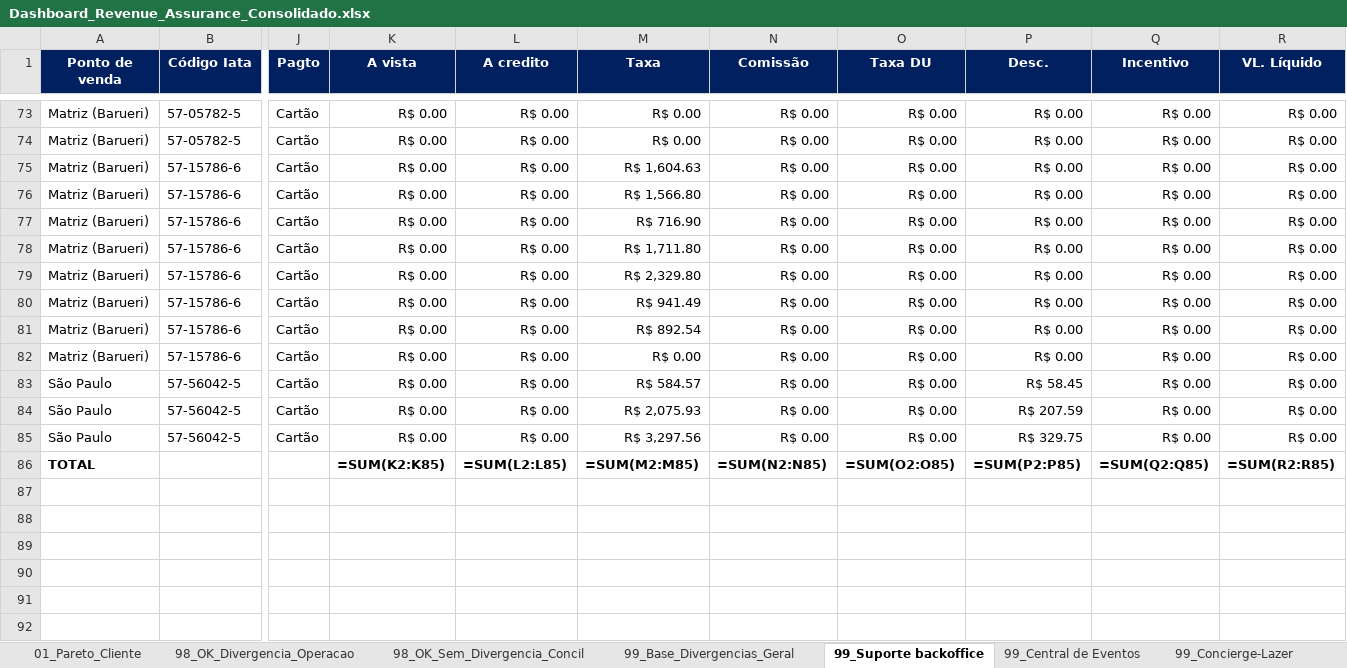
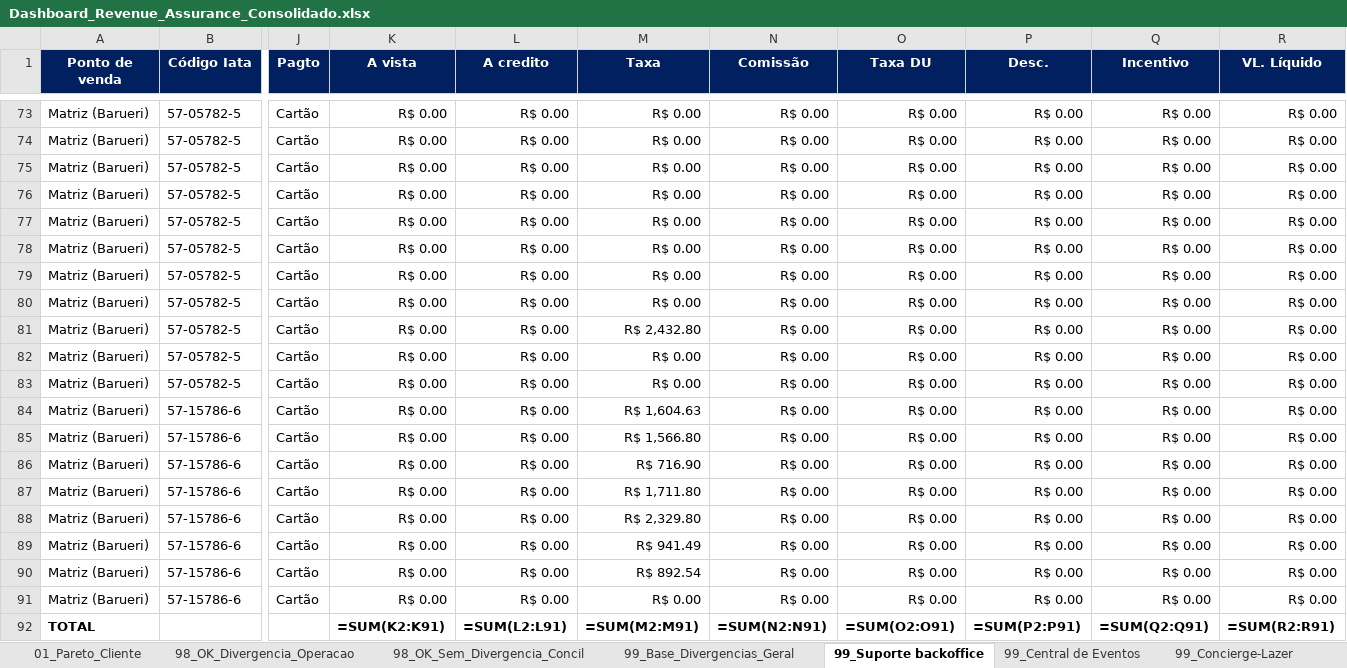
Before and after one commit to Mribeiro2025/revenue-assurance-app, an Excel workbook: Dashboard_Revenue_Assurance_Consolidado.xlsx, sheet 99_Suporte backoffice, drawn as a sheet; only a part is shown, gaps mark what is left out; values as stored, in another font and other column widths than the file's, no borders; formulas without a stored value are shown as written; removed rows and columns are numbered as before the commit, all else as after; rows hold the shown columns only; the diff names each change by its address in the sheet, - before the commit and + after, or states it on an @@ line.

```diff
--- a/Dashboard_Revenue_Assurance_Consolidado.xlsx (sheet 99_Suporte backoffice)
+++ b/Dashboard_Revenue_Assurance_Consolidado.xlsx (sheet 99_Suporte backoffice)
+row 75: Matriz (Barueri) | 57-05782-5 | Cartão | R$ 0.00 | R$ 0.00 | R$ 0.00 | R$ 0.00 | R$ 0.00 | R$ 0.00 | R$ 0.00 | R$ 0.00
+row 76: Matriz (Barueri) | 57-05782-5 | Cartão | R$ 0.00 | R$ 0.00 | R$ 0.00 | R$ 0.00 | R$ 0.00 | R$ 0.00 | R$ 0.00 | R$ 0.00
+row 77: Matriz (Barueri) | 57-05782-5 | Cartão | R$ 0.00 | R$ 0.00 | R$ 0.00 | R$ 0.00 | R$ 0.00 | R$ 0.00 | R$ 0.00 | R$ 0.00
+row 78: Matriz (Barueri) | 57-05782-5 | Cartão | R$ 0.00 | R$ 0.00 | R$ 0.00 | R$ 0.00 | R$ 0.00 | R$ 0.00 | R$ 0.00 | R$ 0.00
+row 79: Matriz (Barueri) | 57-05782-5 | Cartão | R$ 0.00 | R$ 0.00 | R$ 0.00 | R$ 0.00 | R$ 0.00 | R$ 0.00 | R$ 0.00 | R$ 0.00
+row 80: Matriz (Barueri) | 57-05782-5 | Cartão | R$ 0.00 | R$ 0.00 | R$ 0.00 | R$ 0.00 | R$ 0.00 | R$ 0.00 | R$ 0.00 | R$ 0.00
+row 81: Matriz (Barueri) | 57-05782-5 | Cartão | R$ 0.00 | R$ 0.00 | R$ 2,432.80 | R$ 0.00 | R$ 0.00 | R$ 0.00 | R$ 0.00 | R$ 0.00
+row 82: Matriz (Barueri) | 57-05782-5 | Cartão | R$ 0.00 | R$ 0.00 | R$ 0.00 | R$ 0.00 | R$ 0.00 | R$ 0.00 | R$ 0.00 | R$ 0.00
+row 83: Matriz (Barueri) | 57-05782-5 | Cartão | R$ 0.00 | R$ 0.00 | R$ 0.00 | R$ 0.00 | R$ 0.00 | R$ 0.00 | R$ 0.00 | R$ 0.00
-row 83: São Paulo | 57-56042-5 | Cartão | R$ 0.00 | R$ 0.00 | R$ 584.57 | R$ 0.00 | R$ 0.00 | R$ 58.45 | R$ 0.00 | R$ 0.00
-row 84: São Paulo | 57-56042-5 | Cartão | R$ 0.00 | R$ 0.00 | R$ 2,075.93 | R$ 0.00 | R$ 0.00 | R$ 207.59 | R$ 0.00 | R$ 0.00
-row 85: São Paulo | 57-56042-5 | Cartão | R$ 0.00 | R$ 0.00 | R$ 3,297.56 | R$ 0.00 | R$ 0.00 | R$ 329.75 | R$ 0.00 | R$ 0.00
-K92 (A vista): =SUM(K2:K85)
+K92 (A vista): =SUM(K2:K91)
-L92 (A credito): =SUM(L2:L85)
+L92 (A credito): =SUM(L2:L91)
-M92 (Taxa): =SUM(M2:M85)
+M92 (Taxa): =SUM(M2:M91)
-N92 (Comissão): =SUM(N2:N85)
+N92 (Comissão): =SUM(N2:N91)
-O92 (Taxa DU): =SUM(O2:O85)
+O92 (Taxa DU): =SUM(O2:O91)
-P92 (Desc.): =SUM(P2:P85)
+P92 (Desc.): =SUM(P2:P91)
-Q92 (Incentivo): =SUM(Q2:Q85)
+Q92 (Incentivo): =SUM(Q2:Q91)
-R92 (VL. Líquido): =SUM(R2:R85)
+R92 (VL. Líquido): =SUM(R2:R91)
```
Also changed, not shown: sheet 99_Base_Divergencias_Geral, sheet 99_Operação, sheet 98_OK_Divergencia_Operacao, sheet 99_Central de Eventos, sheet 99_Unique, sheet 98_OK_Sem_Divergencia_Concil, 3 more sheets, GOL.XLSX, 5 other files.
